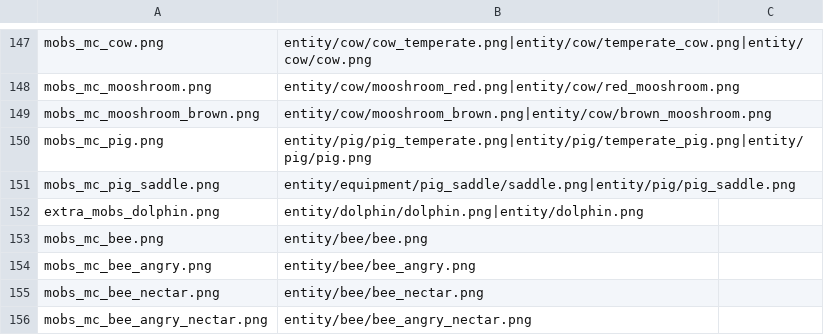
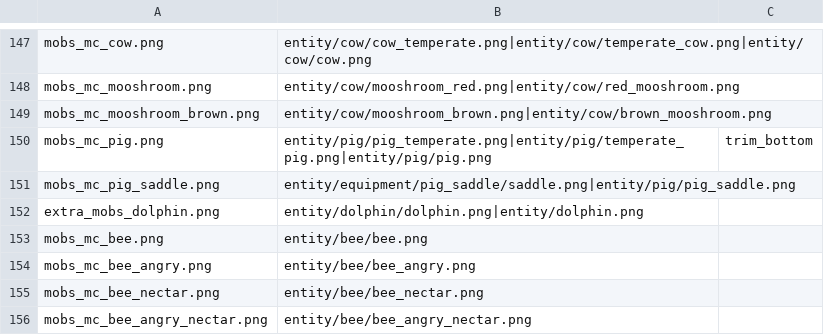
Before and after one commit to Bezofidler-web/MCclone-welly, a CSV file: tools/Java_Texture_Overrides.csv, drawn as a sheet; only a part is shown, gaps mark what is left out.

```diff
--- a/tools/Java_Texture_Overrides.csv
+++ b/tools/Java_Texture_Overrides.csv
@@ -149,3 +149,3 @@ mobs_mc_mooshroom.png,entity/cow/mooshroom_red.png|entity/cow/red_mooshroom.png
 mobs_mc_mooshroom_brown.png,entity/cow/mooshroom_brown.png|entity/cow/brown_mooshroom.png
-mobs_mc_pig.png,entity/pig/pig_temperate.png|entity/pig/temperate_pig.png|entity/pig/pig.png
+mobs_mc_pig.png,entity/pig/pig_temperate.png|entity/pig/temperate_pig.png|entity/pig/pig.png,trim_bottom
 mobs_mc_pig_saddle.png,entity/equipment/pig_saddle/saddle.png|entity/pig/pig_saddle.png
```
Also changed, not shown: 26 other files.
